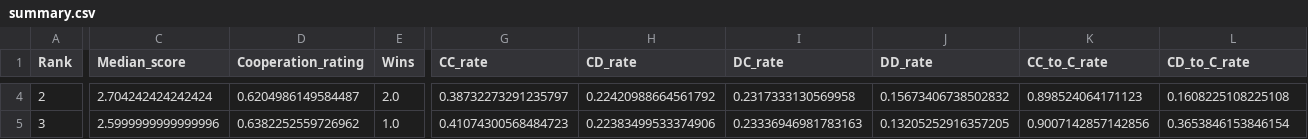
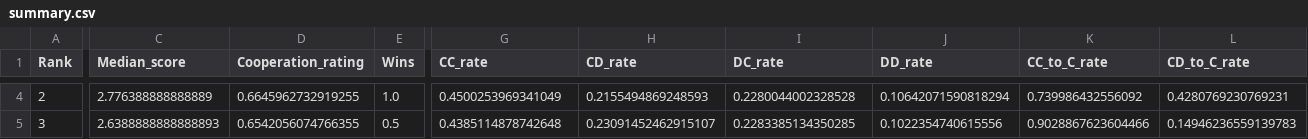
Before and after one commit to LucaBiasetto/PROGETTO, a CSV file: summary.csv, drawn as a sheet; only a part is shown, gaps mark what is left out; the diff covers the shown part only; the diff names each change by its address in the sheet, - before the commit and + after, or states it on an @@ line.

```diff
--- a/summary.csv
+++ b/summary.csv
-C4 (Median_score): 2.704242424242424
+C4 (Median_score): 2.776388888888889
-D4 (Cooperation_rating): 0.6204986149584487
+D4 (Cooperation_rating): 0.6645962732919255
-E4 (Wins): 2.0
+E4 (Wins): 1.0
-G4 (CC_rate): 0.38732273291235797
+G4 (CC_rate): 0.4500253969341049
-H4 (CD_rate): 0.22420988664561792
+H4 (CD_rate): 0.2155494869248593
-I4 (DC_rate): 0.2317333130569958
+I4 (DC_rate): 0.2280044002328528
-J4 (DD_rate): 0.15673406738502832
+J4 (DD_rate): 0.10642071590818294
-K4 (CC_to_C_rate): 0.898524064171123
+K4 (CC_to_C_rate): 0.739986432556092
-L4 (CD_to_C_rate): 0.1608225108225108
+L4 (CD_to_C_rate): 0.4280769230769231
-C5 (Median_score): 2.5999999999999996
+C5 (Median_score): 2.6388888888888893
-D5 (Cooperation_rating): 0.6382252559726962
+D5 (Cooperation_rating): 0.6542056074766355
-E5 (Wins): 1.0
+E5 (Wins): 0.5
-G5 (CC_rate): 0.41074300568484723
+G5 (CC_rate): 0.4385114878742648
-H5 (CD_rate): 0.22383499533374906
+H5 (CD_rate): 0.23091452462915107
-I5 (DC_rate): 0.23336946981783163
+I5 (DC_rate): 0.2283385134350285
-J5 (DD_rate): 0.13205252916357205
+J5 (DD_rate): 0.1022354740615556
-K5 (CC_to_C_rate): 0.9007142857142856
+K5 (CC_to_C_rate): 0.9028867623604466
-L5 (CD_to_C_rate): 0.3653846153846154
+L5 (CD_to_C_rate): 0.14946236559139783
```
Also changed, not shown: 50 edited cells elsewhere in this file, 2 other files.
